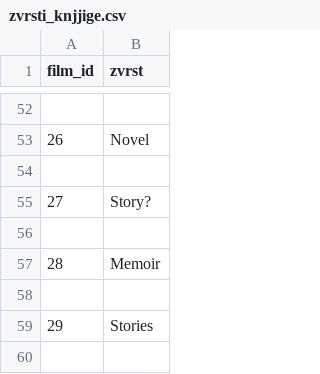
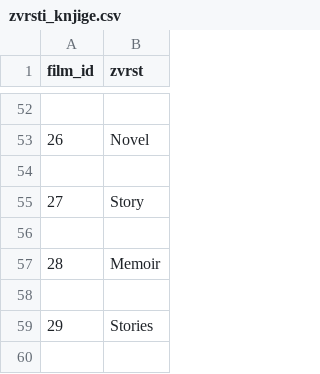
Before and after one commit to AnaSenica/Najbolj-prodajane-knjige, a CSV file: zvrsti_knjige.csv (was zvrsti_knjjige.csv), drawn as a sheet; only a part is shown, gaps mark what is left out.

```diff
--- a/zvrsti_knjjige.csv
+++ b/zvrsti_knjige.csv
@@ -54,3 +54,3 @@ film_id,zvrst
 
-27,Story?
+27,Story
 
```
Also changed, not shown: avtorji_knjig.csv, 1 other file.
